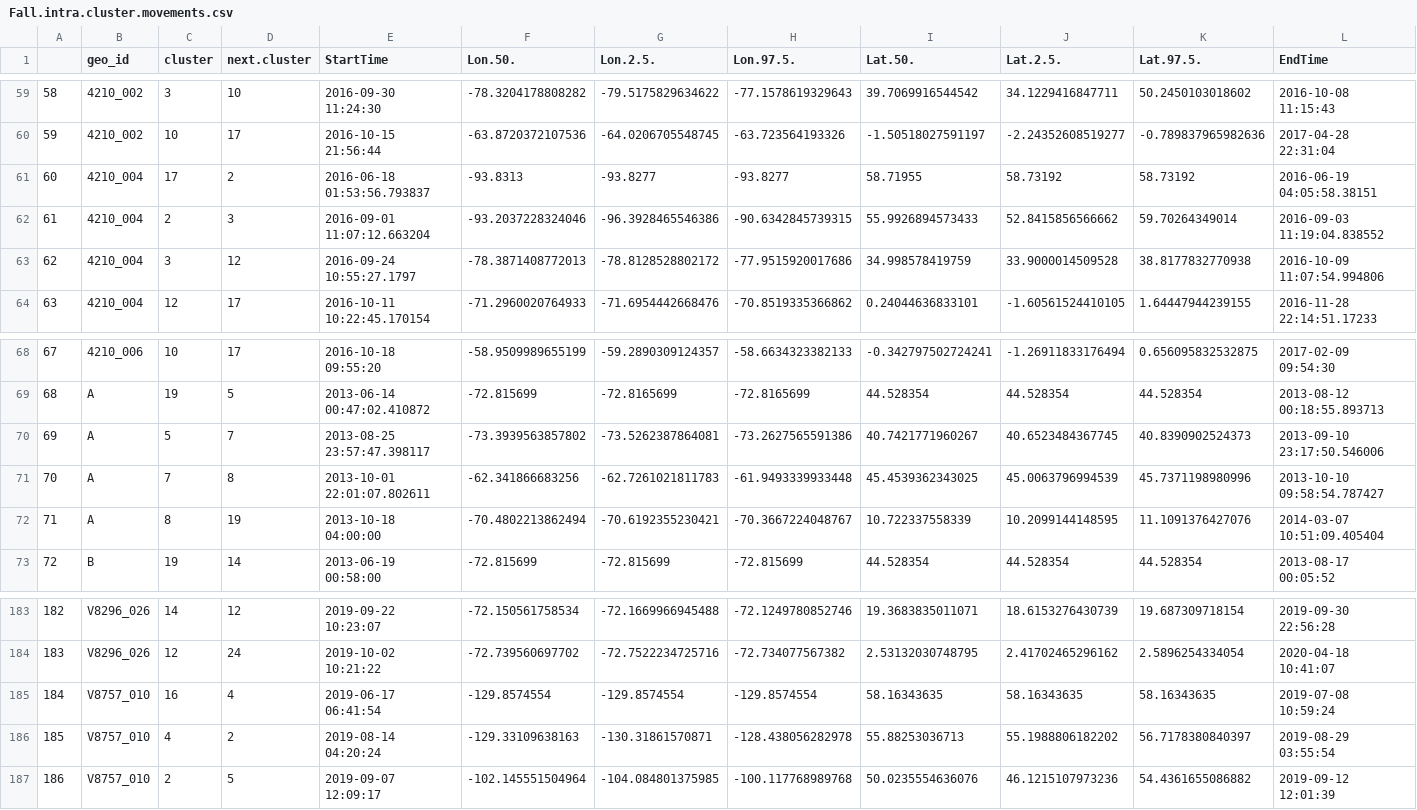
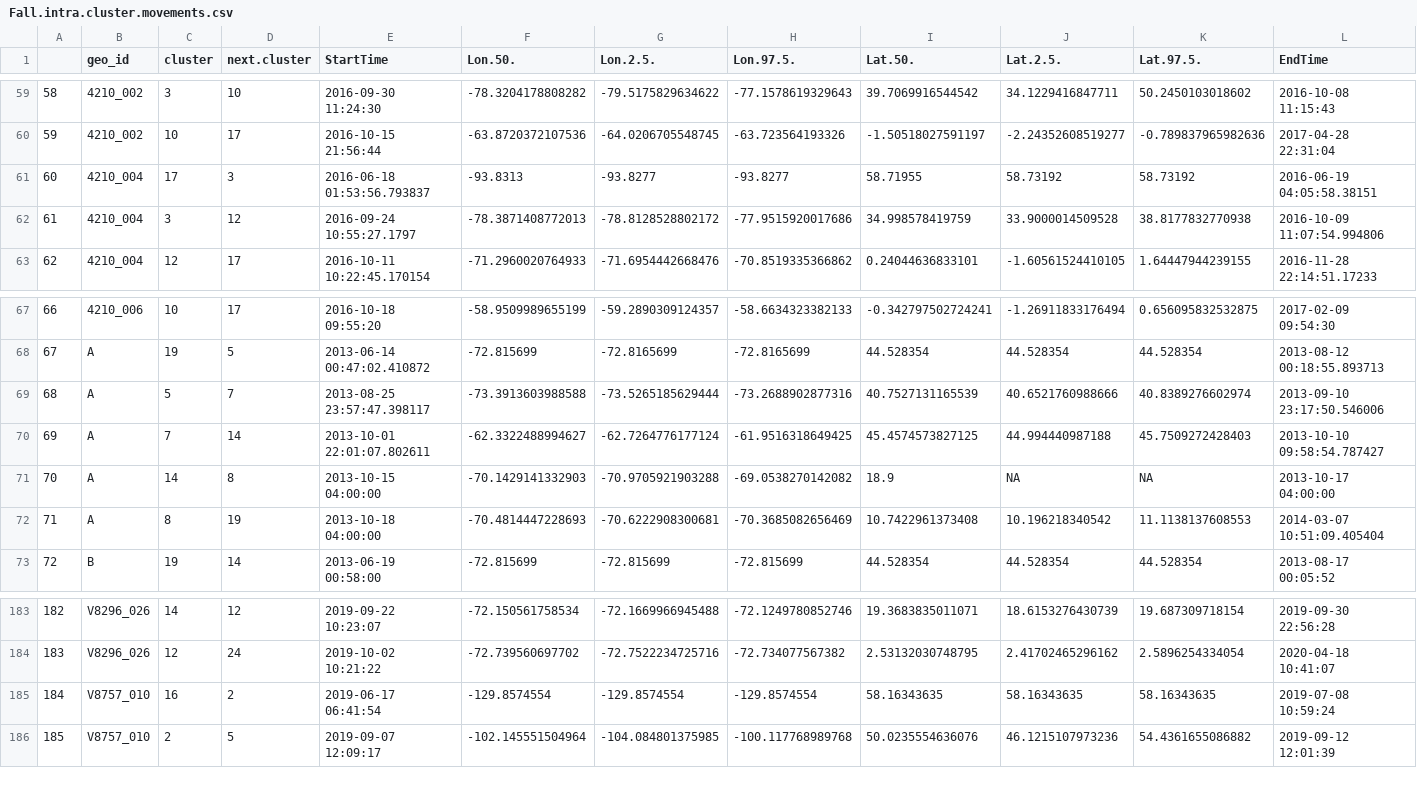
Before and after one commit to Pjefferyi/Blackpoll_Warbler_migration_network_Git, a CSV file: Network_construction/Fall.intra.cluster.movements.csv, drawn as a sheet; only a part is shown, gaps mark what is left out; removed rows and columns are numbered as before the commit, all else as after; rows hold the shown columns only; the diff names each change by its address in the sheet, - before the commit and + after, or states it on an @@ line.

```diff
--- a/Network_construction/Fall.intra.cluster.movements.csv
+++ b/Network_construction/Fall.intra.cluster.movements.csv
-D61 (next.cluster): 2
+D61 (next.cluster): 3
-row 62: 61 | 4210_004 | 2 | 3 | 2016-09-01 11:07:12.663204 | -93.2037228324046 | -96.3928465546386 | -90.6342845739315 | 55.9926894573433 | 52.8415856566662 | 59.70264349014 | 2016-09-03 11:19:04.838552
@@ column A renumbered from row 62 down @@
-F69 (Lon.50.): -73.3939563857802
+F69 (Lon.50.): -73.3913603988588
-G69 (Lon.2.5.): -73.5262387864081
+G69 (Lon.2.5.): -73.5265185629444
-H69 (Lon.97.5.): -73.2627565591386
+H69 (Lon.97.5.): -73.2688902877316
-I69 (Lat.50.): 40.7421771960267
+I69 (Lat.50.): 40.7527131165539
-J69 (Lat.2.5.): 40.6523484367745
+J69 (Lat.2.5.): 40.6521760988666
-K69 (Lat.97.5.): 40.8390902524373
+K69 (Lat.97.5.): 40.8389276602974
-D70 (next.cluster): 8
+D70 (next.cluster): 14
-F70 (Lon.50.): -62.341866683256
+F70 (Lon.50.): -62.3322488994627
-G70 (Lon.2.5.): -62.7261021811783
+G70 (Lon.2.5.): -62.7264776177124
-H70 (Lon.97.5.): -61.9493339933448
+H70 (Lon.97.5.): -61.9516318649425
-I70 (Lat.50.): 45.4539362343025
+I70 (Lat.50.): 45.4574573827125
-J70 (Lat.2.5.): 45.0063796994539
+J70 (Lat.2.5.): 44.994440987188
-K70 (Lat.97.5.): 45.7371198980996
+K70 (Lat.97.5.): 45.7509272428403
+row 71: 70 | A | 14 | 8 | 2013-10-15 04:00:00 | -70.1429141332903 | -70.9705921903288 | -69.0538270142082 | 18.9 | NA | NA | 2013-10-17 04:00:00
-F72 (Lon.50.): -70.4802213862494
+F72 (Lon.50.): -70.4814447228693
-G72 (Lon.2.5.): -70.6192355230421
+G72 (Lon.2.5.): -70.6222908300681
-H72 (Lon.97.5.): -70.3667224048767
+H72 (Lon.97.5.): -70.3685082656469
-I72 (Lat.50.): 10.722337558339
+I72 (Lat.50.): 10.7422961373408
-J72 (Lat.2.5.): 10.2099144148595
+J72 (Lat.2.5.): 10.196218340542
-K72 (Lat.97.5.): 11.1091376427076
+K72 (Lat.97.5.): 11.1138137608553
-D185 (next.cluster): 4
+D185 (next.cluster): 2
-row 186: 185 | V8757_010 | 4 | 2 | 2019-08-14 04:20:24 | -129.33109638163 | -130.31861570871 | -128.438056282978 | 55.88253036713 | 55.1988806182202 | 56.7178380840397 | 2019-08-29 03:55:54
```
Also changed, not shown: Data/spring.graph.data.csv, Network_construction/Fall.stationary.data.csv, 27 other files.
